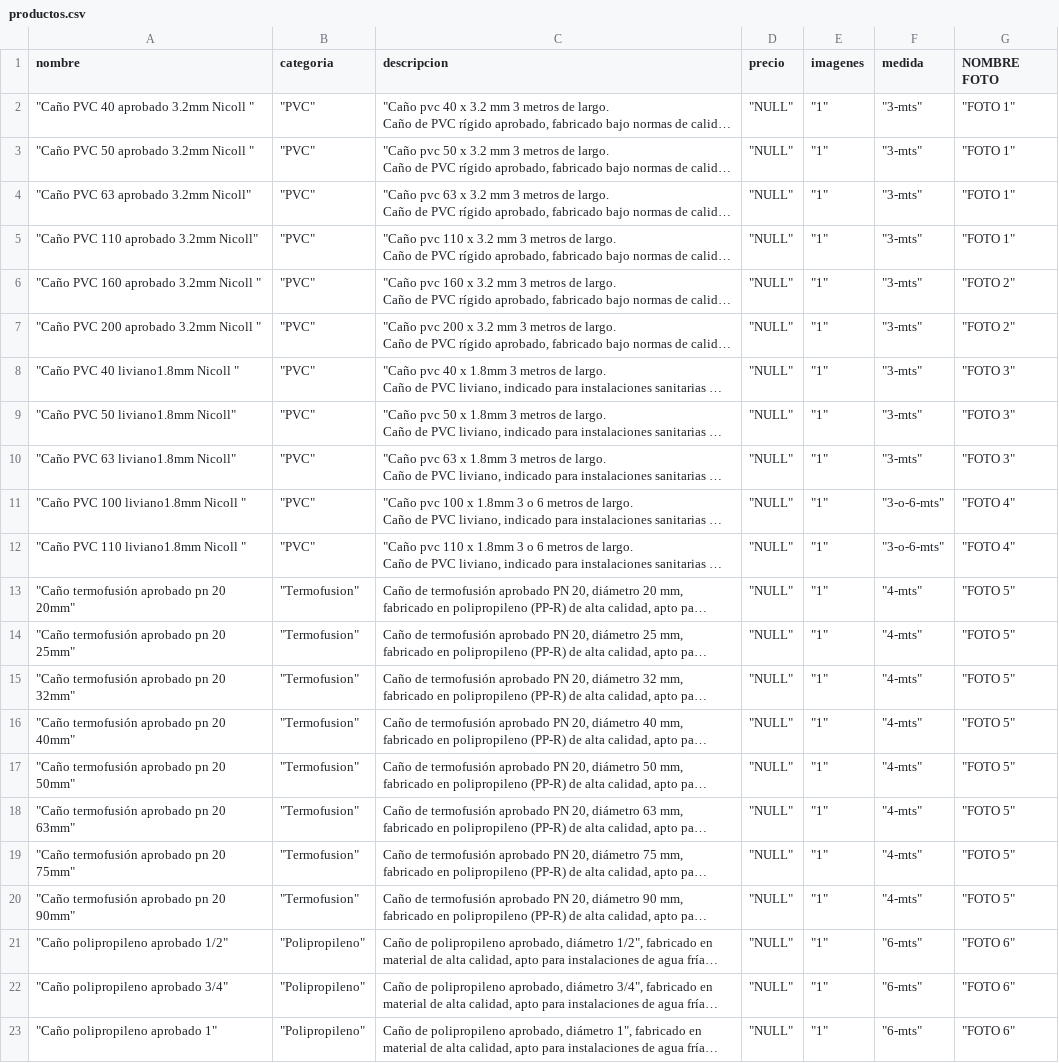
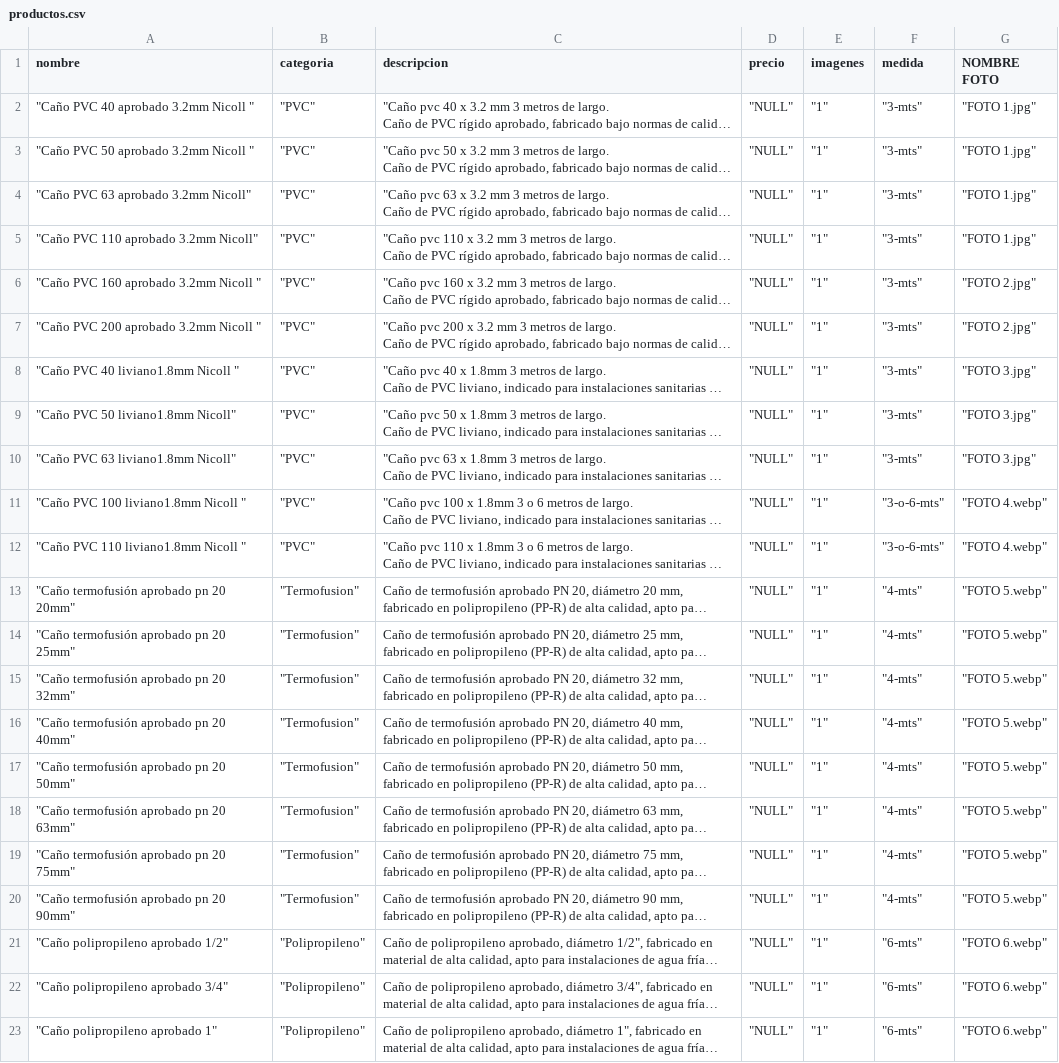
Before and after one commit to Juanjo600/Distriman, a CSV file: data/productos.csv, drawn as a sheet; long unchanged cells end in …; the diff names each change by its address in the sheet, - before the commit and + after, or states it on an @@ line.

Commit message:
imagenes-extension

```diff
--- a/data/productos.csv
+++ b/data/productos.csv
-G2:G5 (NOMBRE FOTO): "FOTO 1"
+G2:G5 (NOMBRE FOTO): "FOTO 1.jpg"
-G6:G7 (NOMBRE FOTO): "FOTO 2"
+G6:G7 (NOMBRE FOTO): "FOTO 2.jpg"
-G8:G10 (NOMBRE FOTO): "FOTO 3"
+G8:G10 (NOMBRE FOTO): "FOTO 3.jpg"
-G11:G12 (NOMBRE FOTO): "FOTO 4"
+G11:G12 (NOMBRE FOTO): "FOTO 4.webp"
-G13:G20 (NOMBRE FOTO): "FOTO 5"
+G13:G20 (NOMBRE FOTO): "FOTO 5.webp"
-G21:G23 (NOMBRE FOTO): "FOTO 6"
+G21:G23 (NOMBRE FOTO): "FOTO 6.webp"
```
Also changed, not shown: 1 other file.
